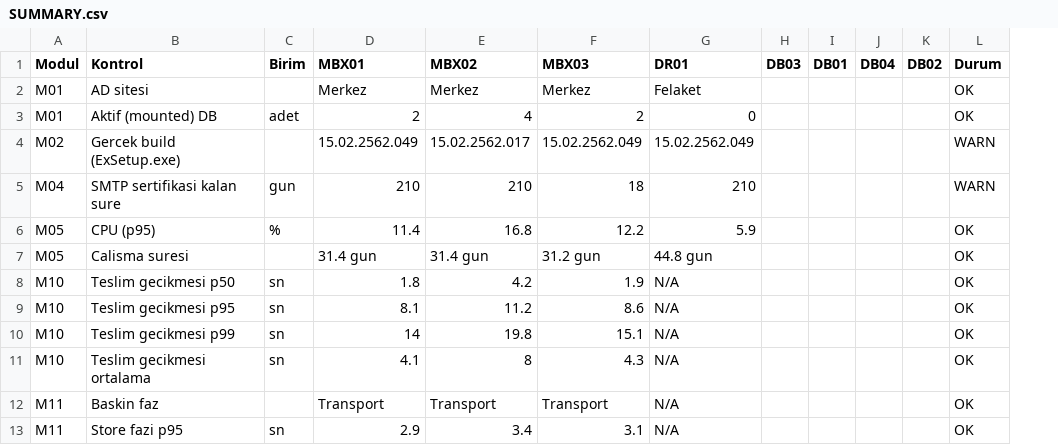
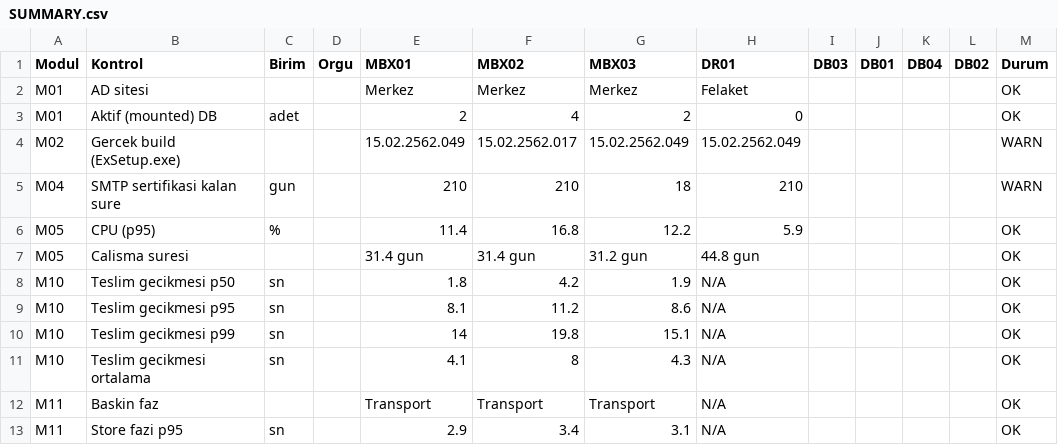
Before and after one commit to myilmazbm/exchangediag, a CSV file: Sample-Output/onceki-sakin-saat/SUMMARY.csv, drawn as a sheet; only a part is shown; the diff names each change by its address in the sheet, - before the commit and + after, or states it on an @@ line.

```diff
--- a/Sample-Output/onceki-sakin-saat/SUMMARY.csv
+++ b/Sample-Output/onceki-sakin-saat/SUMMARY.csv
+column D (Orgu), empty
```
Also changed, not shown: Sample-Output/simdiki-yogun-saat/DELTA.csv, Sample-Output/simdiki-yogun-saat/SUMMARY.csv, 5 other files.
